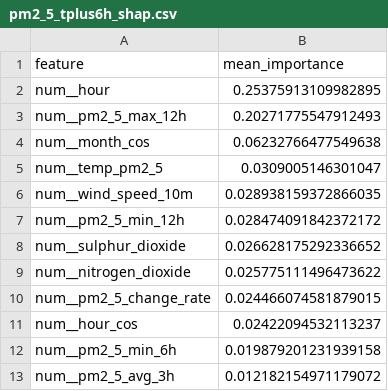
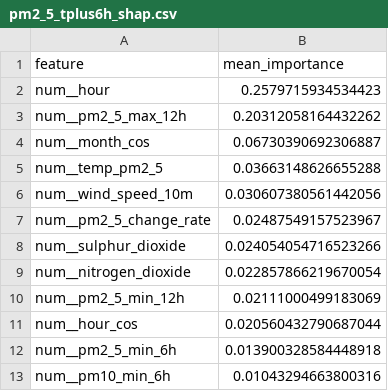
Before and after one commit to SoojalKumar-AI/aqi_predictor, a CSV file: models/shap/pm2_5_tplus6h_shap.csv, drawn as a sheet.

```diff
--- a/models/shap/pm2_5_tplus6h_shap.csv
+++ b/models/shap/pm2_5_tplus6h_shap.csv
@@ -1,13 +1,13 @@
 feature,mean_importance
-num__hour,0.25375913109982895
-num__pm2_5_max_12h,0.20271775547912493
-num__month_cos,0.06232766477549638
-num__temp_pm2_5,0.0309005146301047
-num__wind_speed_10m,0.028938159372866035
-num__pm2_5_min_12h,0.028474091842372172
-num__sulphur_dioxide,0.026628175292336652
-num__nitrogen_dioxide,0.025775111496473622
-num__pm2_5_change_rate,0.024466074581879015
-num__hour_cos,0.02422094532113237
-num__pm2_5_min_6h,0.019879201231939158
-num__pm2_5_avg_3h,0.012182154971179072
+num__hour,0.2579715934534423
+num__pm2_5_max_12h,0.20312058164432262
+num__month_cos,0.06730390692306887
+num__temp_pm2_5,0.03663148626655288
+num__wind_speed_10m,0.030607380561442056
+num__pm2_5_change_rate,0.02487549157523967
+num__sulphur_dioxide,0.024054054716523266
+num__nitrogen_dioxide,0.022857866219670054
+num__pm2_5_min_12h,0.02111000499183069
+num__hour_cos,0.020560432790687044
+num__pm2_5_min_6h,0.013900328584448918
+num__pm10_min_6h,0.01043294663800316
```
Also changed, not shown: models/shap/pm10_tplus3h_shap.csv, models/shap/pm10_tplus6h_shap.csv, 16 other files.
